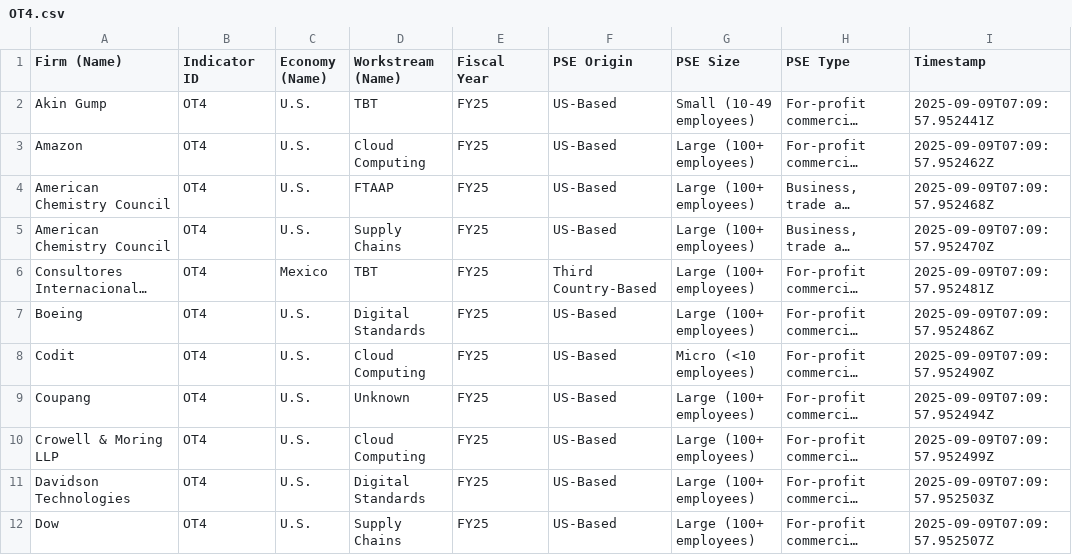
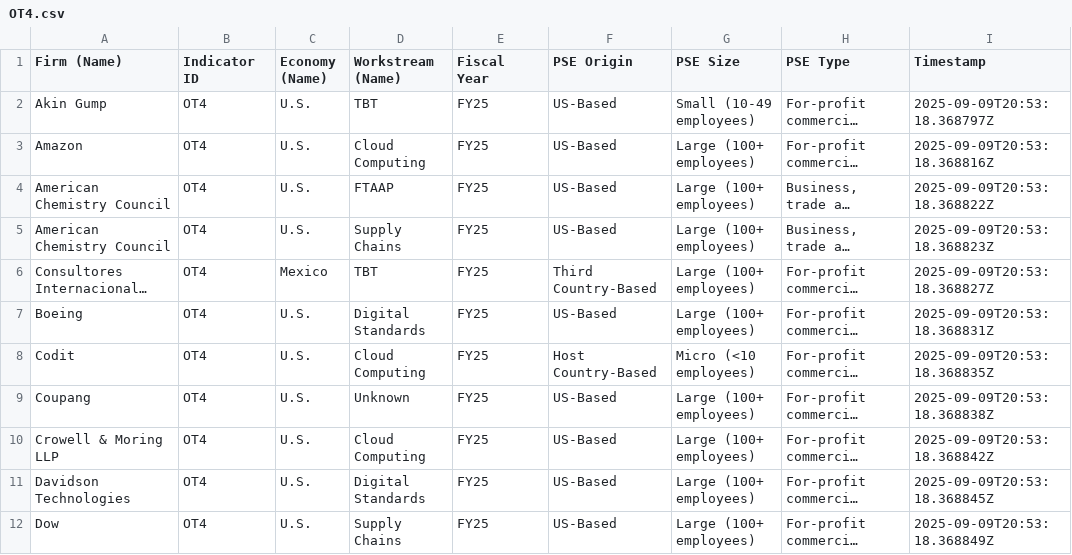
Before and after one commit to usapecrise/US-APEC-RISE-Risk-Monitoring-Suite, a CSV file: OT4.csv, drawn as a sheet; only a part is shown; long unchanged cells end in …; the diff covers the shown part only; the diff names each change by its address in the sheet, - before the commit and + after, or states it on an @@ line.

```diff
--- a/OT4.csv
+++ b/OT4.csv
-I2 (Timestamp): 2025-09-09T07:09:57.952441Z
+I2 (Timestamp): 2025-09-09T20:53:18.368797Z
-I3 (Timestamp): 2025-09-09T07:09:57.952462Z
+I3 (Timestamp): 2025-09-09T20:53:18.368816Z
-I4 (Timestamp): 2025-09-09T07:09:57.952468Z
+I4 (Timestamp): 2025-09-09T20:53:18.368822Z
-I5 (Timestamp): 2025-09-09T07:09:57.952470Z
+I5 (Timestamp): 2025-09-09T20:53:18.368823Z
-I6 (Timestamp): 2025-09-09T07:09:57.952481Z
+I6 (Timestamp): 2025-09-09T20:53:18.368827Z
-I7 (Timestamp): 2025-09-09T07:09:57.952486Z
+I7 (Timestamp): 2025-09-09T20:53:18.368831Z
-F8 (PSE Origin): US-Based
+F8 (PSE Origin): Host Country-Based
-I8 (Timestamp): 2025-09-09T07:09:57.952490Z
+I8 (Timestamp): 2025-09-09T20:53:18.368835Z
-I9 (Timestamp): 2025-09-09T07:09:57.952494Z
+I9 (Timestamp): 2025-09-09T20:53:18.368838Z
-I10 (Timestamp): 2025-09-09T07:09:57.952499Z
+I10 (Timestamp): 2025-09-09T20:53:18.368842Z
-I11 (Timestamp): 2025-09-09T07:09:57.952503Z
+I11 (Timestamp): 2025-09-09T20:53:18.368845Z
-I12 (Timestamp): 2025-09-09T07:09:57.952507Z
+I12 (Timestamp): 2025-09-09T20:53:18.368849Z
```
Also changed, not shown: 7 added rows and 4 edited cells elsewhere in this file, KPI_Targets.csv, OT5.csv, 24 other files.
